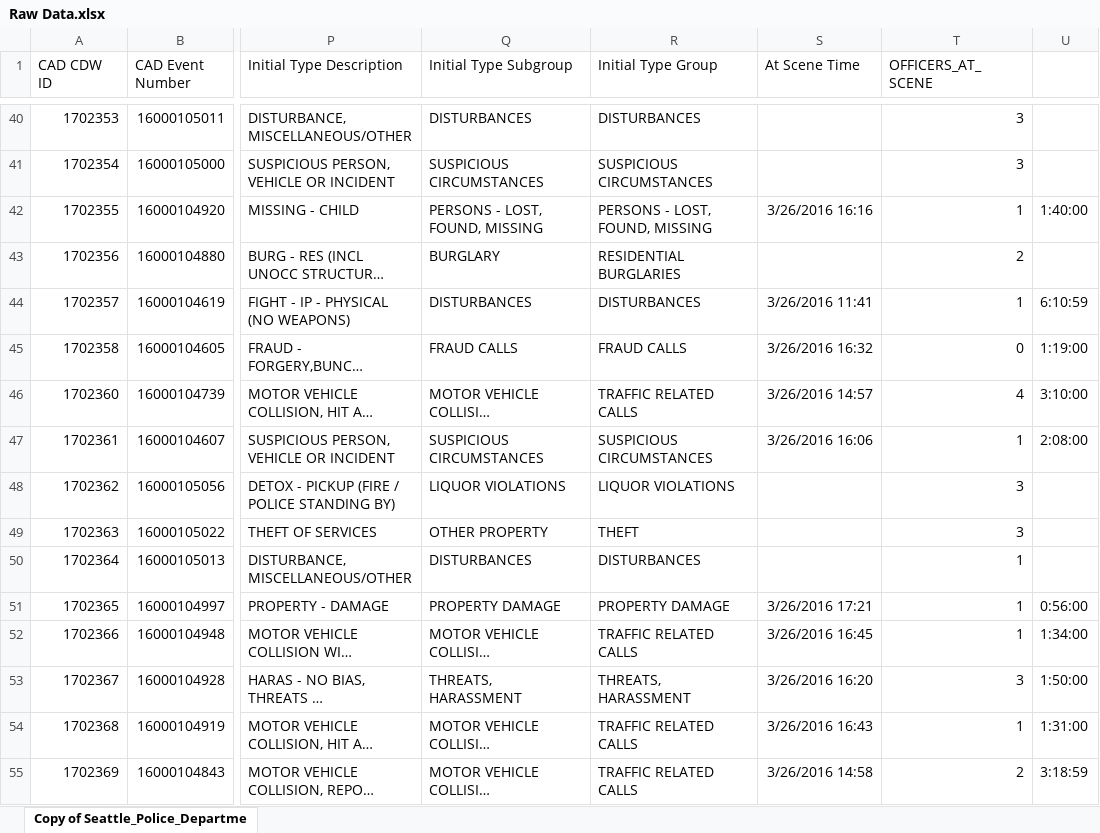
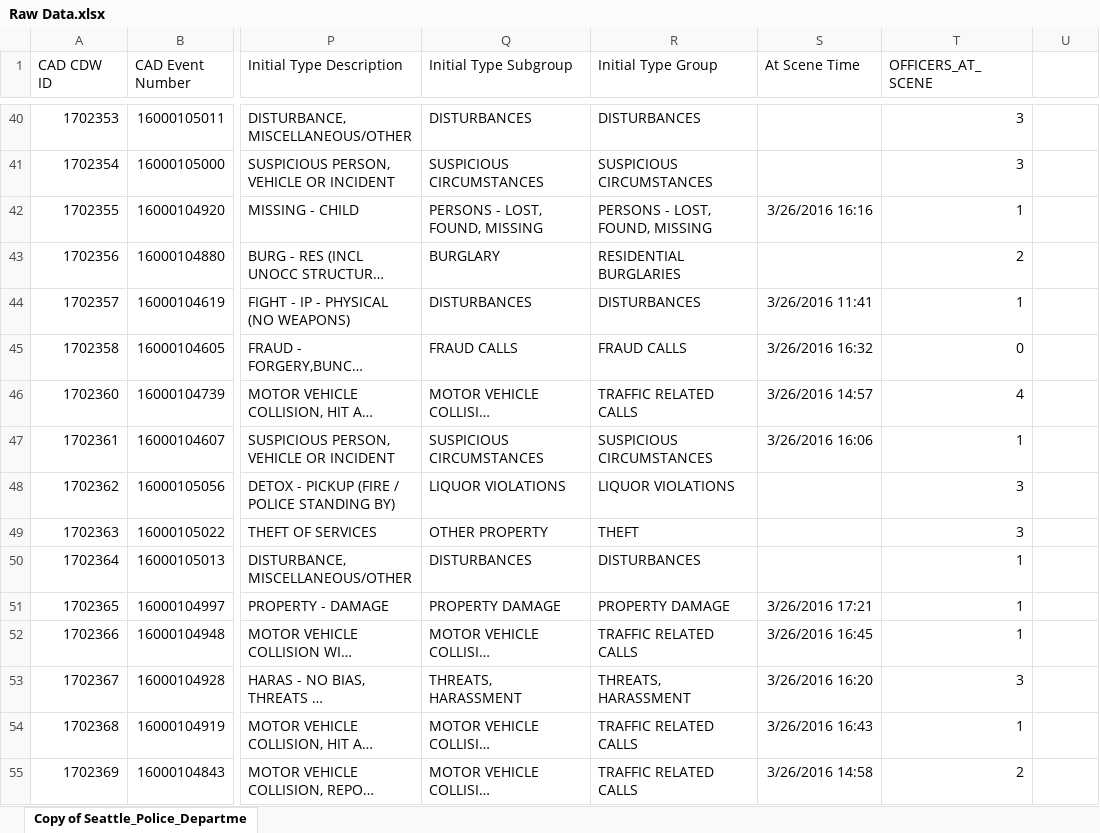
Before and after one commit to idontchop/regression_work, an Excel workbook: Raw Data.xlsx, sheet Copy of Seattle_Police_Departme, drawn as a sheet; only a part is shown, gaps mark what is left out; long unchanged cells end in …; values as stored, in another font and other column widths than the file's, no borders; the diff covers the shown part only; the diff names each change by its address in the sheet, - before the commit and + after, or states it on an @@ line.

```diff
--- a/Raw Data.xlsx (sheet Copy of Seattle_Police_Departme)
+++ b/Raw Data.xlsx (sheet Copy of Seattle_Police_Departme)
-U42: 1:40:00
+U42: (empty)
-U44: 6:10:59
+U44: (empty)
-U45: 1:19:00
+U45: (empty)
-U46: 3:10:00
+U46: (empty)
-U47: 2:08:00
+U47: (empty)
-U51: 0:56:00
+U51: (empty)
-U52: 1:34:00
+U52: (empty)
-U53: 1:50:00
+U53: (empty)
-U54: 1:31:00
+U54: (empty)
-U55: 3:18:59
+U55: (empty)
```
Also changed, not shown: 390 edited cells elsewhere in this sheet, formulas that keep their value, pa-regression.xlsx, 2 other files.
